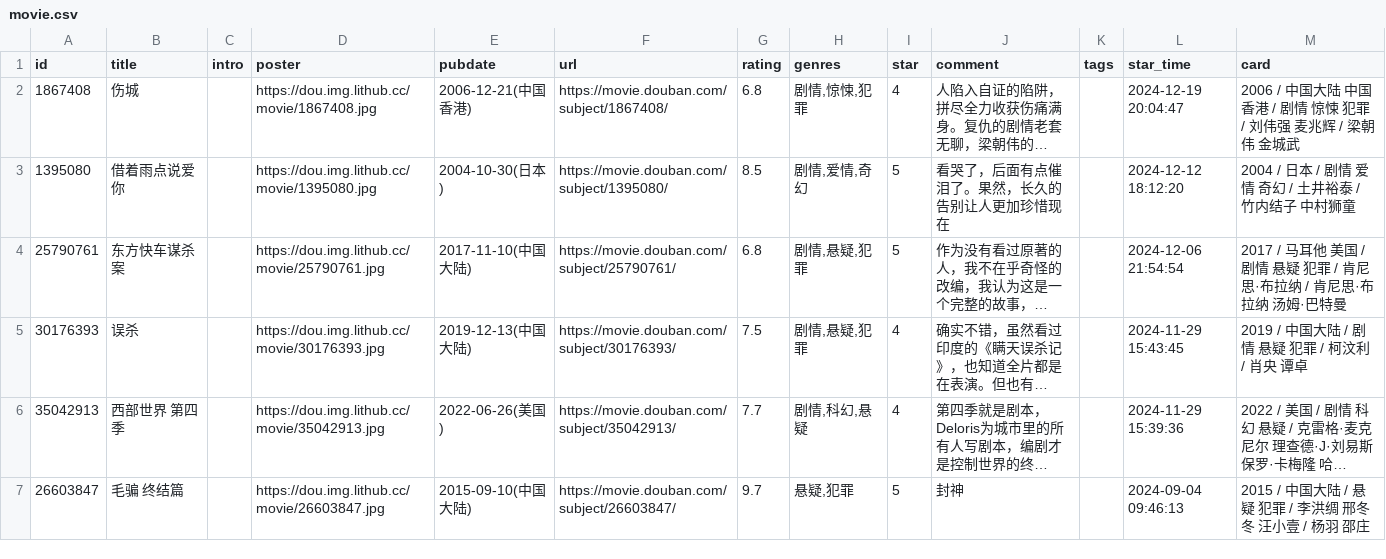
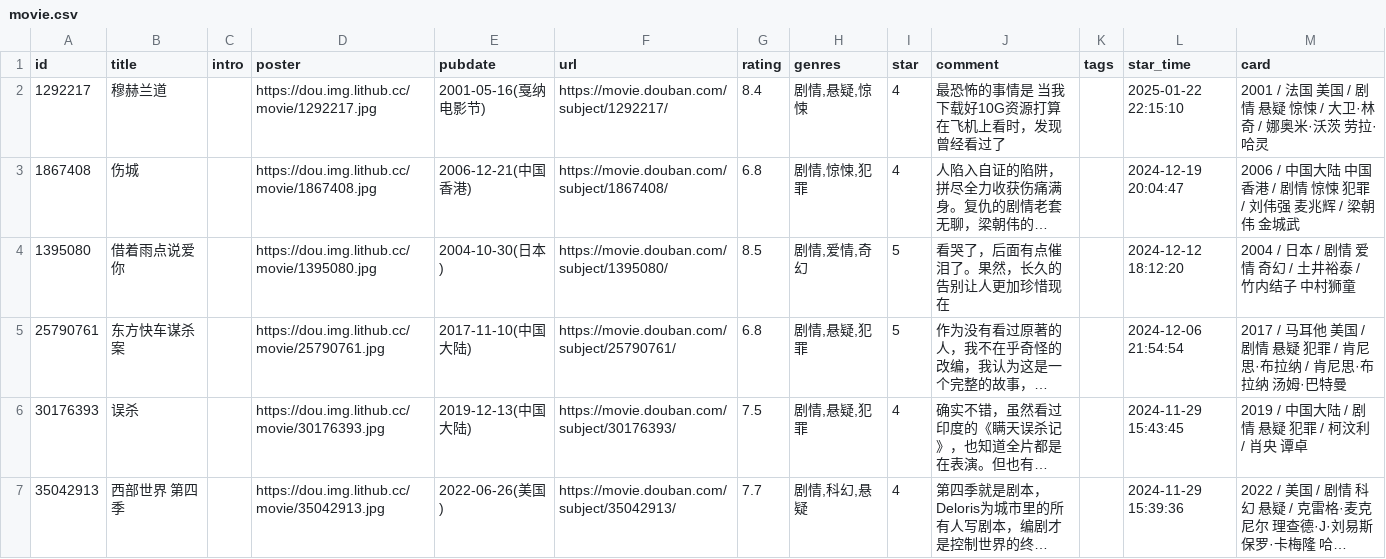
Before and after one commit to BachWV/gh-action-movie, a CSV file: movie.csv, drawn as a sheet; only a part is shown; the shorter side is filled out with more unchanged rows; long unchanged cells end in …; the diff names each change by its address in the sheet, - before the commit and + after, or states it on an @@ line.

```diff
--- a/movie.csv
+++ b/movie.csv
+row 2: 1292217 | 穆赫兰道 |  | https://dou.img.lithub.cc/movie/1292217.jpg | 2001-05-16(戛纳电影节) | https://movie.douban.com/subject/1292217/ | 8.4 | 剧情,悬疑,惊悚 | 4 | 最恐怖的事情是 当我下载好10G资源打算在飞机上看时，发现曾经看过了 |  | 2025-01-22 22:15:10 | 2001 / 法国 美国 / 剧情 悬疑 惊悚 / 大卫·林奇 / 娜奥米·沃茨 劳拉·哈灵
```
